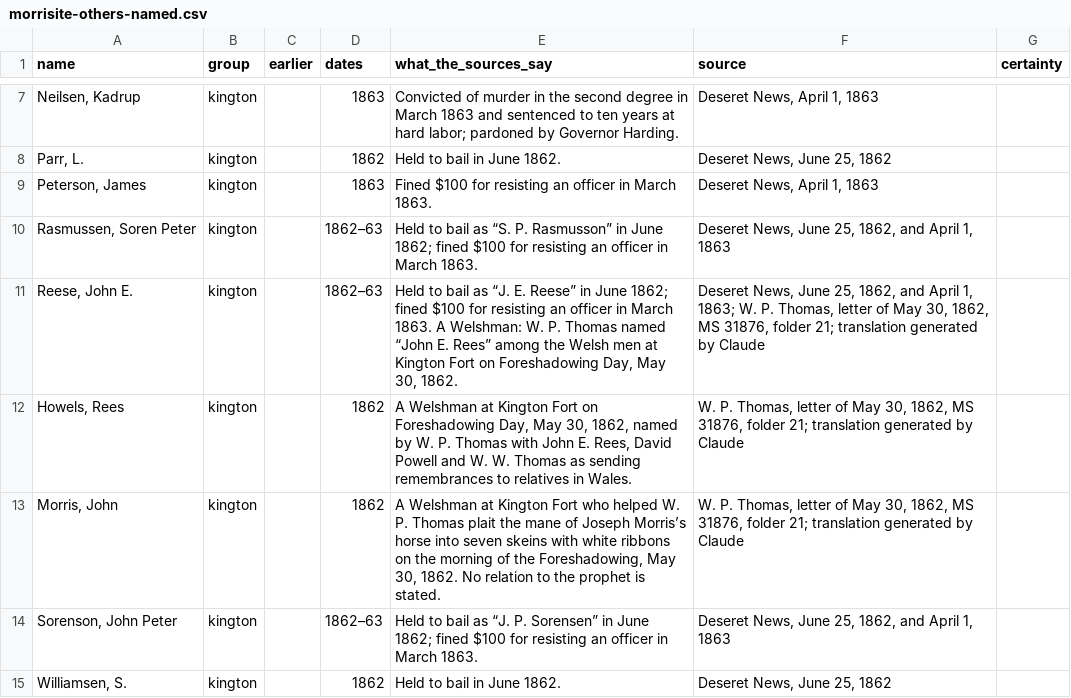
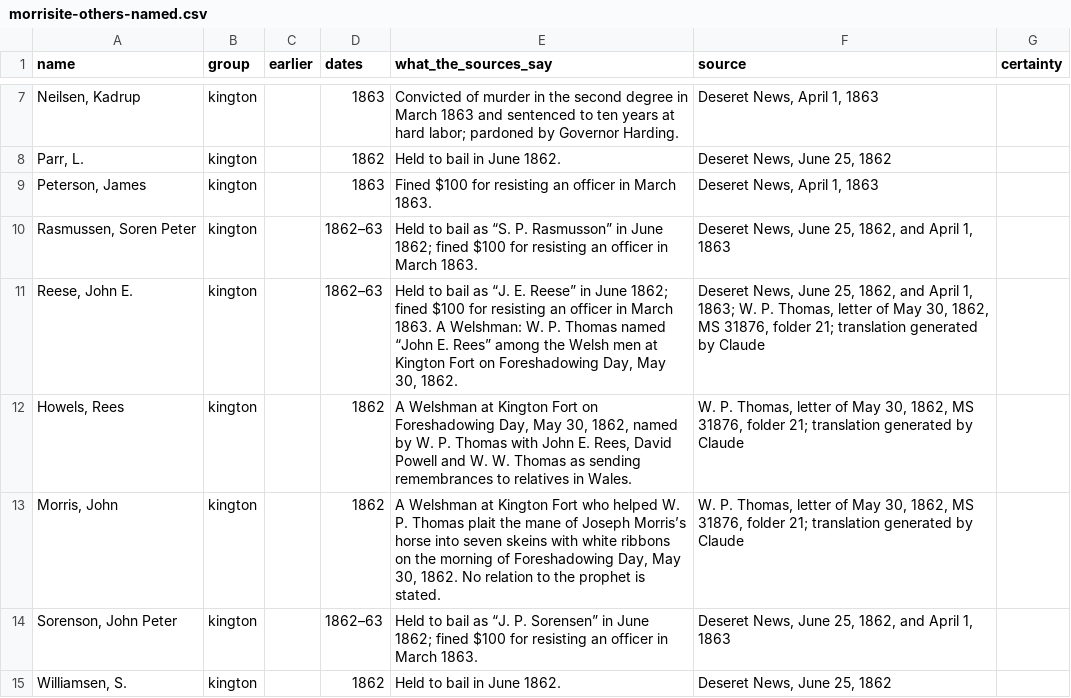
Before and after one commit to ericpaulrogers/morrisite.org, a CSV file: data/morrisite-others-named.csv, drawn as a sheet; only a part is shown, gaps mark what is left out.

```diff
--- a/data/morrisite-others-named.csv
+++ b/data/morrisite-others-named.csv
@@ -12,3 +12,3 @@
 "Howels, Rees",kington,,1862,"A Welshman at Kington Fort on Foreshadowing Day, May 30, 1862, named by W. P. Thomas with John E. Rees, David Powell and W. W. Thomas as sending remembrances to relatives in Wales.","W. P. Thomas, letter of May 30, 1862, MS 31876, folder 21; translation generated by Claude",
-"Morris, John",kington,,1862,"A Welshman at Kington Fort who helped W. P. Thomas plait the mane of Joseph Morris’s horse into seven skeins with white ribbons on the morning of the Foreshadowing, May 30, 1862. No relation to the prophet is stated.","W. P. Thomas, letter of May 30, 1862, MS 31876, folder 21; translation generated by Claude",
+"Morris, John",kington,,1862,"A Welshman at Kington Fort who helped W. P. Thomas plait the mane of Joseph Morris’s horse into seven skeins with white ribbons on the morning of Foreshadowing Day, May 30, 1862. No relation to the prophet is stated.","W. P. Thomas, letter of May 30, 1862, MS 31876, folder 21; translation generated by Claude",
 "Sorenson, John Peter",kington,,1862–63,Held to bail as “J. P. Sorensen” in June 1862; fined $100 for resisting an officer in March 1863.,"Deseret News, June 25, 1862, and April 1, 1863",
```
Also changed, not shown: 6 other files.
